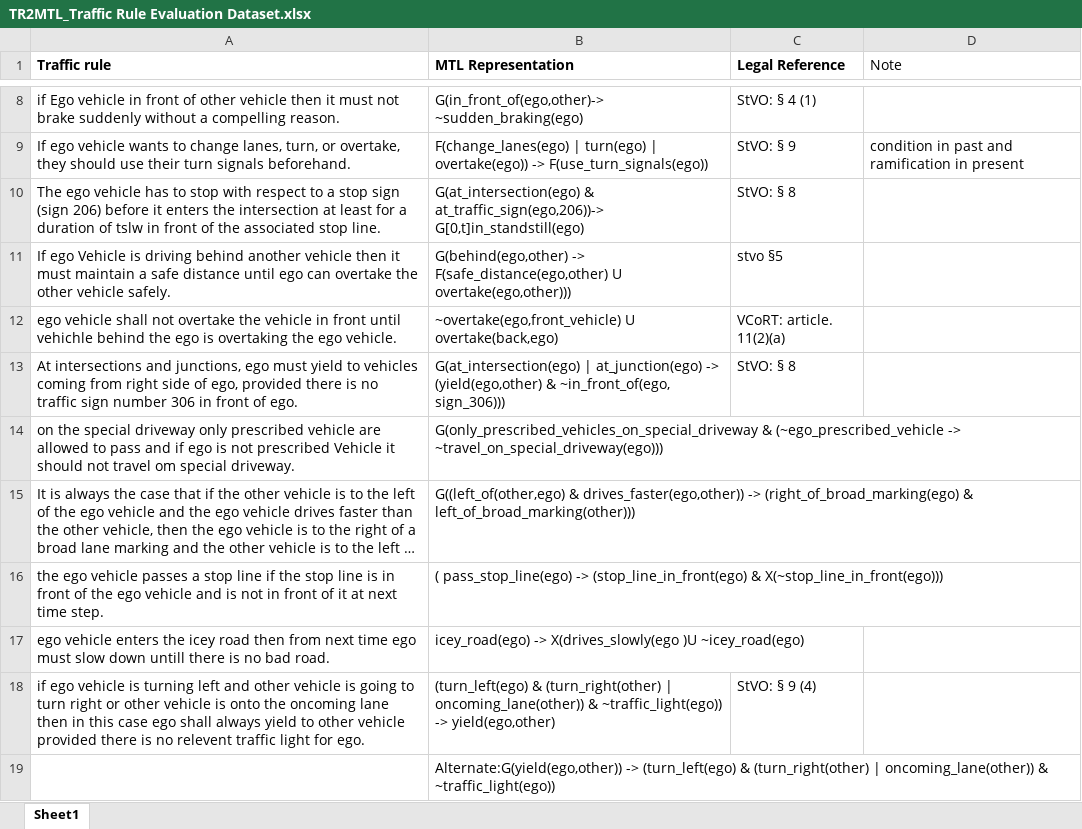
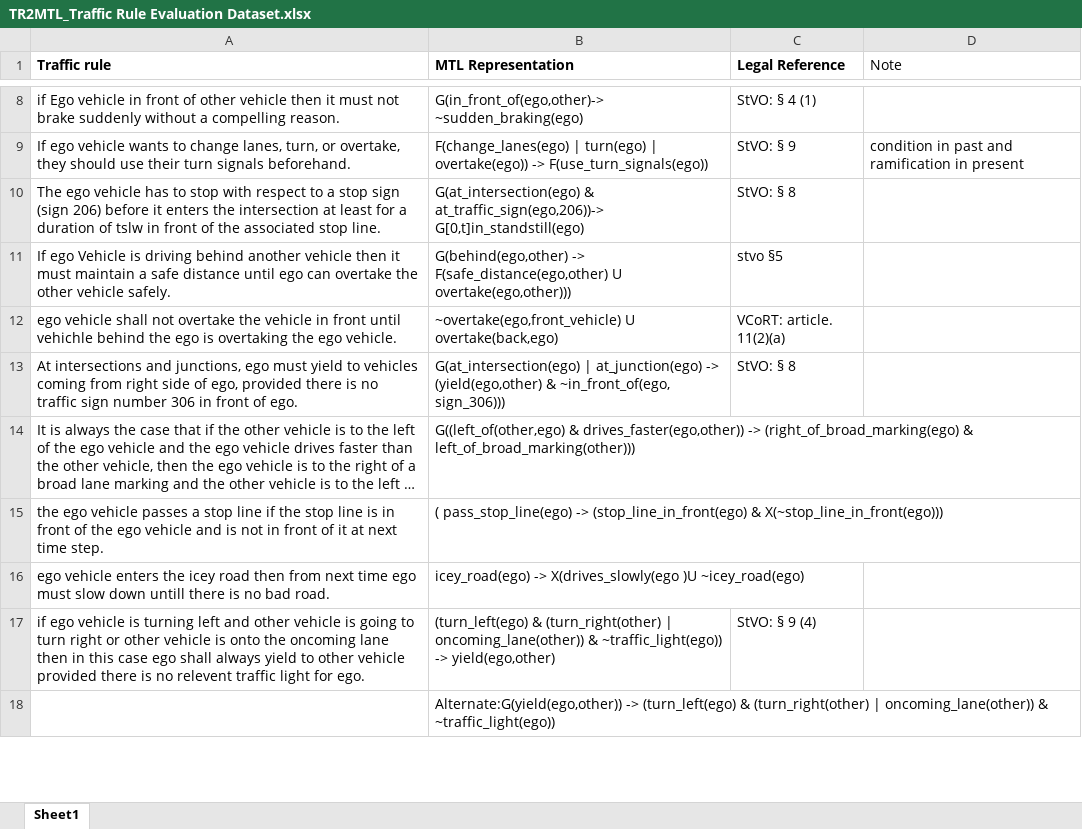
Before and after one commit to kumarmanas/traffic_law_formalization, an Excel workbook: TR2MTL_Traffic Rule Evaluation Dataset.xlsx, sheet Sheet1, drawn as a sheet; only a part is shown, gaps mark what is left out; long unchanged cells end in …; values as stored, in another font and other column widths than the file's, no borders; the diff names each change by its address in the sheet, - before the commit and + after, or states it on an @@ line.

Commit message:
deleted extra changed row

```diff
--- a/TR2MTL_Traffic Rule Evaluation Dataset.xlsx (sheet Sheet1)
+++ b/TR2MTL_Traffic Rule Evaluation Dataset.xlsx (sheet Sheet1)
-row 14: on the special driveway only prescribed vehicle are allowed to pass and if ego is not prescribed Vehicle it should not travel om special driveway. | G(only_prescribed_vehicles_on_special_driveway & (~ego_prescribed_vehicle -> ~travel_on_special_driveway(ego)))
```
